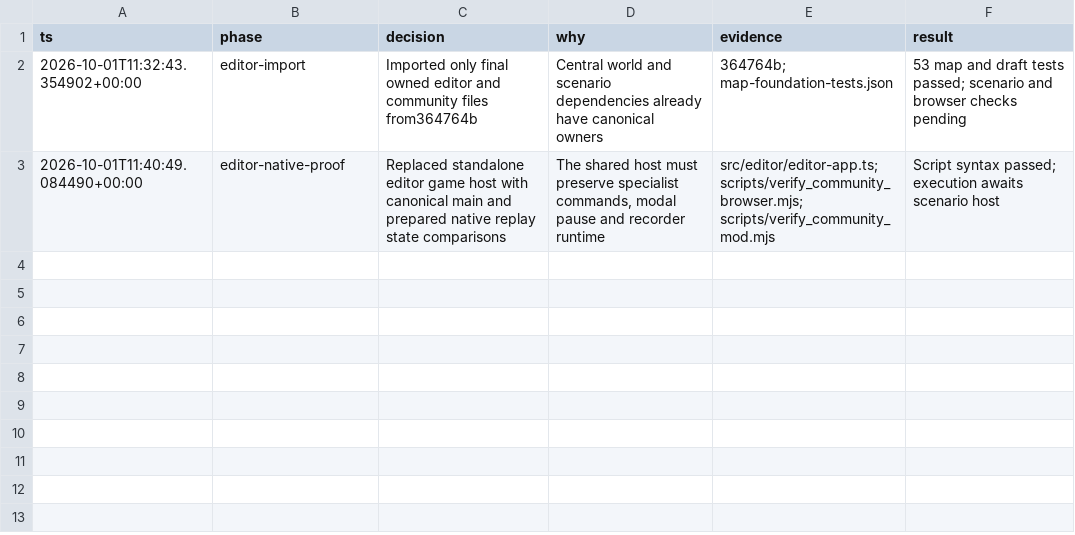
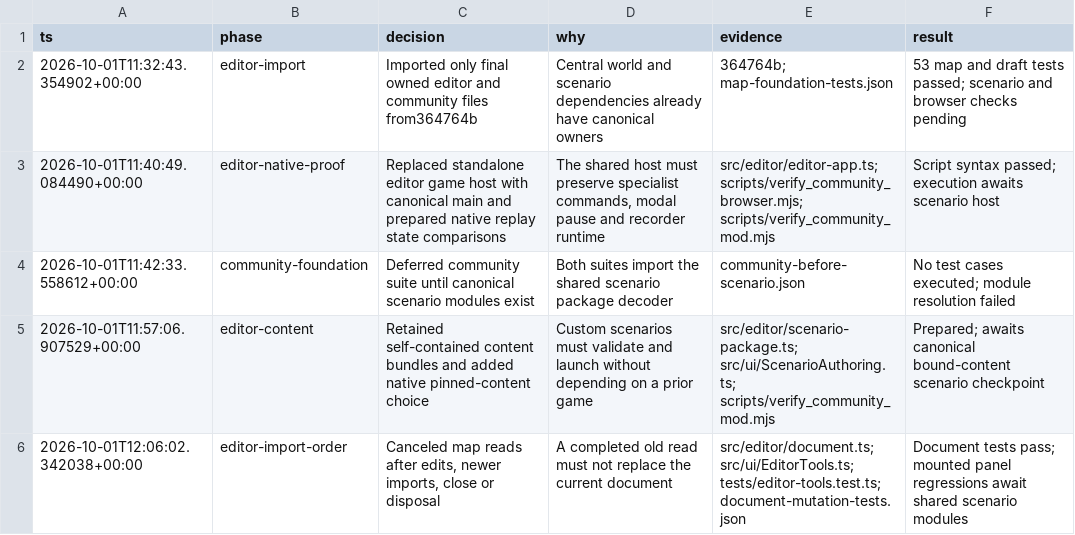
Before and after one commit to callmemorgan/orcs-vs-fairies, a TSV file: docs/evidence/editor-root-integration-20261001/decisions.tsv, drawn as a sheet.

```diff
--- a/docs/evidence/editor-root-integration-20261001/decisions.tsv
+++ b/docs/evidence/editor-root-integration-20261001/decisions.tsv
@@ -3 +3,4 @@ ts	phase	decision	why	evidence	result
 2026-10-01T11:40:49.084490+00:00	editor-native-proof	Replaced standalone editor game host with canonical main and prepared native replay state comparisons	The shared host must preserve specialist commands, modal pause and recorder runtime	src/editor/editor-app.ts; scripts/verify_community_browser.mjs; scripts/verify_community_mod.mjs	Script syntax passed; execution awaits scenario host
+2026-10-01T11:42:33.558612+00:00	community-foundation	Deferred community suite until canonical scenario modules exist	Both suites import the shared scenario package decoder	community-before-scenario.json	No test cases executed; module resolution failed
+2026-10-01T11:57:06.907529+00:00	editor-content	Retained self-contained content bundles and added native pinned-content choice	Custom scenarios must validate and launch without depending on a prior game	src/editor/scenario-package.ts; src/ui/ScenarioAuthoring.ts; scripts/verify_community_mod.mjs	Prepared; awaits canonical bound-content scenario checkpoint
+2026-10-01T12:06:02.342038+00:00	editor-import-order	Canceled map reads after edits, newer imports, close or disposal	A completed old read must not replace the current document	src/editor/document.ts; src/ui/EditorTools.ts; tests/editor-tools.test.ts; document-mutation-tests.json	Document tests pass; mounted panel regressions await shared scenario modules
```
Also changed, not shown: 13 other files.
